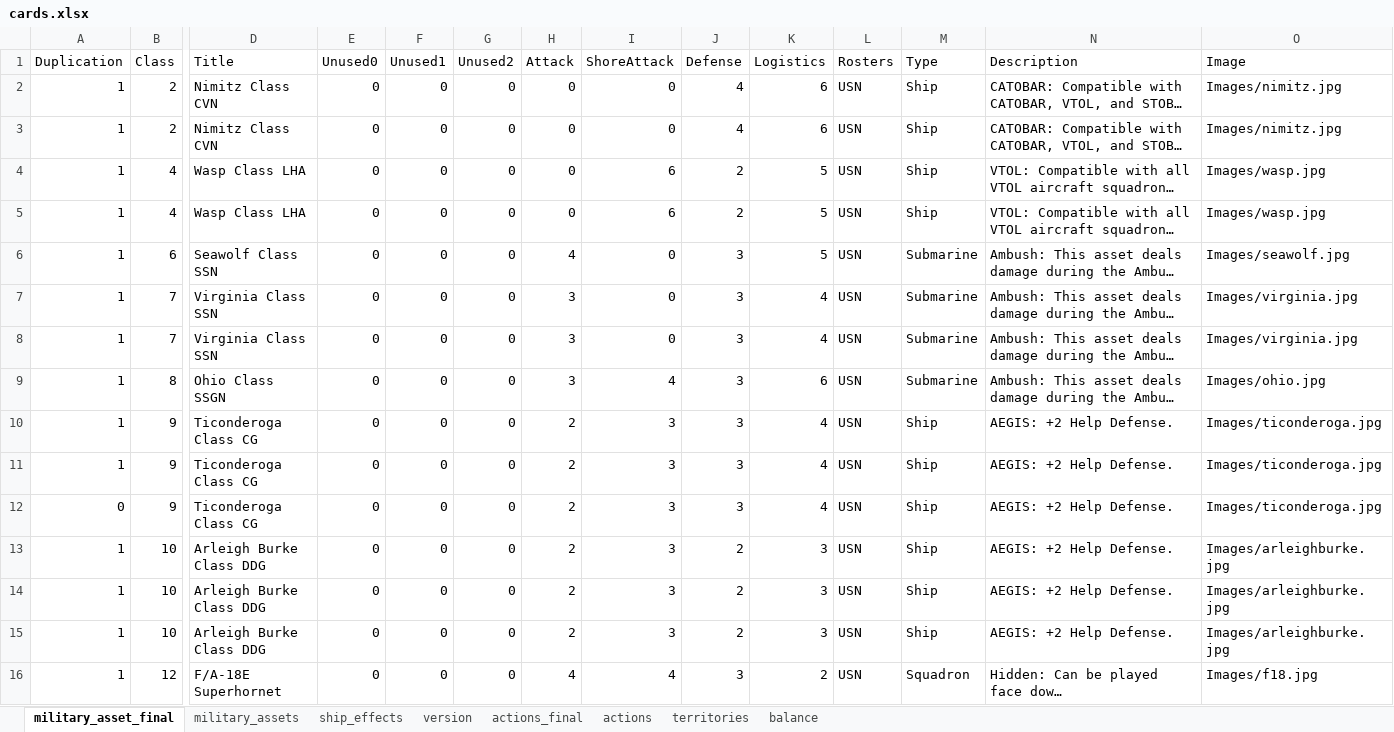
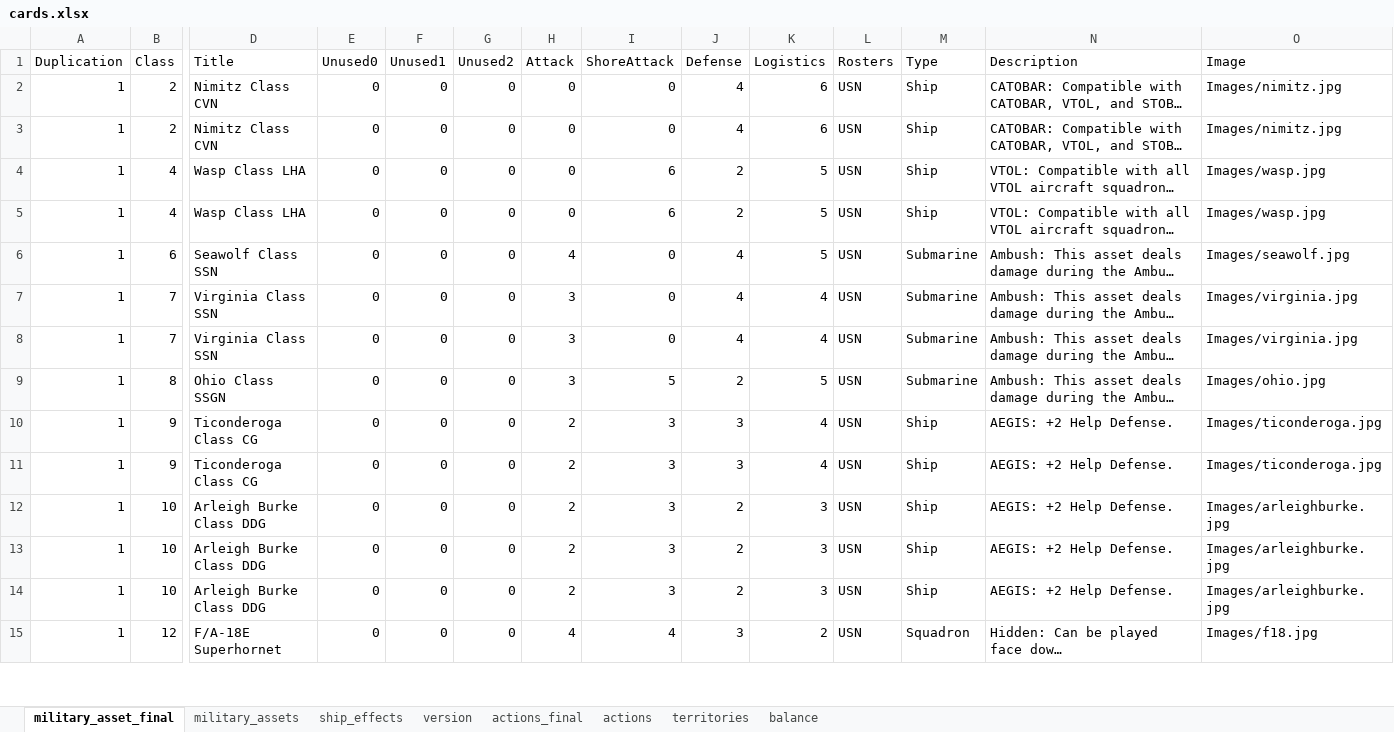
Before and after one commit to burcelee/the_devil_and_the_deep_blue_sea, an Excel workbook: data/cards.xlsx, sheet military_asset_final, drawn as a sheet; only a part is shown, gaps mark what is left out; long unchanged cells end in …; values as stored, in another font and other column widths than the file's, no borders; removed rows and columns are numbered as before the commit, all else as after; rows hold the shown columns only; the diff covers the shown part only; the diff names each change by its address in the sheet, - before the commit and + after, or states it on an @@ line.

```diff
--- a/data/cards.xlsx (sheet military_asset_final)
+++ b/data/cards.xlsx (sheet military_asset_final)
-J6:J8 (Defense): 3
+J6:J8 (Defense): 4
-I9 (ShoreAttack): 4
+I9 (ShoreAttack): 5
-J9 (Defense): 3
+J9 (Defense): 2
-K9 (Logistics): 6
+K9 (Logistics): 5
-row 12: 0 | 9 | Ticonderoga Class CG | 0 | 0 | 0 | 2 | 3 | 3 | 4 | USN | Ship | AEGIS: +2 Help Defense. | Images/ticonderoga.jpg
```
Also changed, not shown: 1 added row, 1 removed row and 81 edited cells elsewhere in this sheet, sheet balance, sheet military_assets, formulas that keep their value, charts or pictures, 1 other file.
